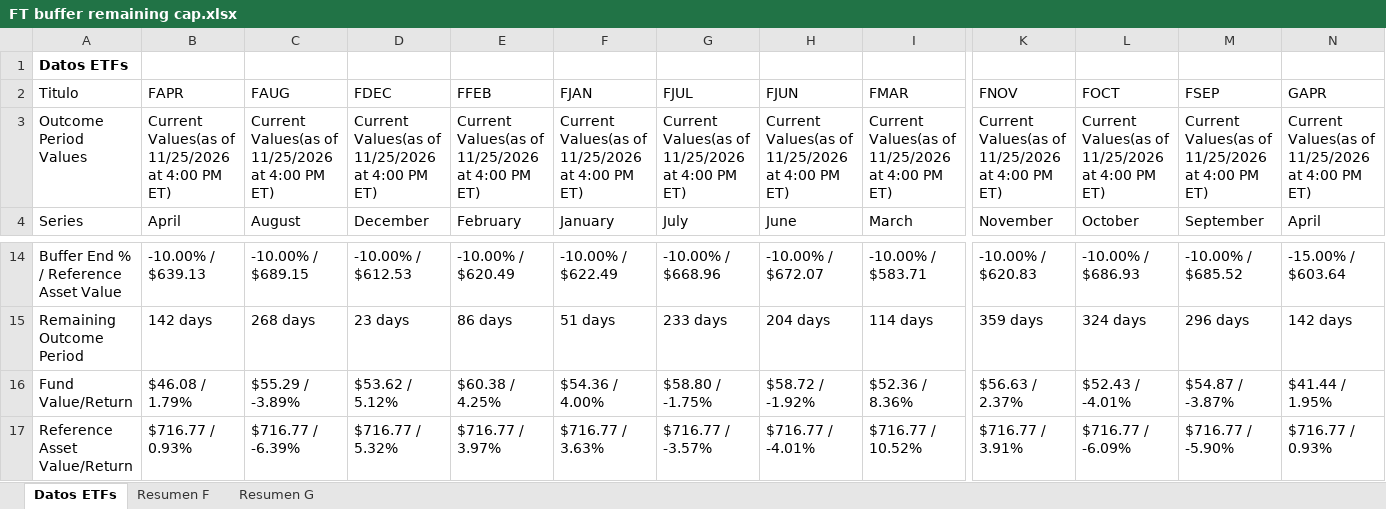
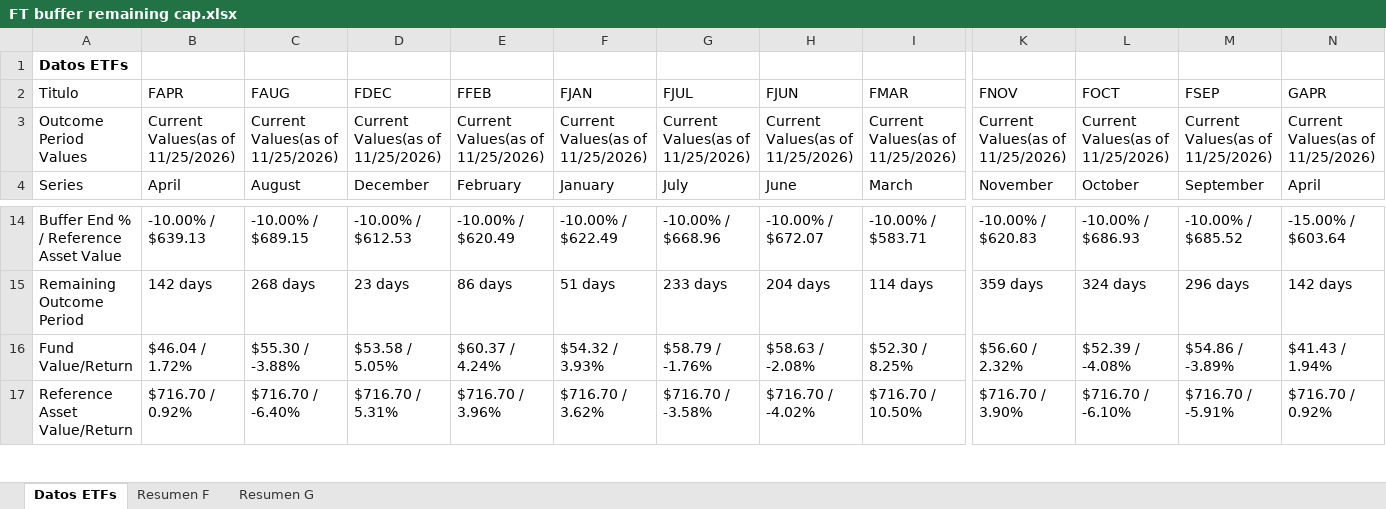
Before and after one commit to Toaderz/Ft-buffer-evolve, an Excel workbook: FT buffer remaining cap.xlsx, sheet Datos ETFs, drawn as a sheet; only a part is shown, gaps mark what is left out; values as stored, in another font and other column widths than the file's, no borders; table styles not drawn; the diff covers the shown part only; the diff names each change by its address in the sheet, - before the commit and + after, or states it on an @@ line.

```diff
--- a/FT buffer remaining cap.xlsx (sheet Datos ETFs)
+++ b/FT buffer remaining cap.xlsx (sheet Datos ETFs)
-B3 (FAPR): Current Values(as of 11/25/2026 at 4:00 PM ET)
+B3 (FAPR): Current Values(as of 11/25/2026)
-C3 (FAUG): Current Values(as of 11/25/2026 at 4:00 PM ET)
+C3 (FAUG): Current Values(as of 11/25/2026)
-D3 (FDEC): Current Values(as of 11/25/2026 at 4:00 PM ET)
+D3 (FDEC): Current Values(as of 11/25/2026)
-E3 (FFEB): Current Values(as of 11/25/2026 at 4:00 PM ET)
+E3 (FFEB): Current Values(as of 11/25/2026)
-F3 (FJAN): Current Values(as of 11/25/2026 at 4:00 PM ET)
+F3 (FJAN): Current Values(as of 11/25/2026)
-G3 (FJUL): Current Values(as of 11/25/2026 at 4:00 PM ET)
+G3 (FJUL): Current Values(as of 11/25/2026)
-H3 (FJUN): Current Values(as of 11/25/2026 at 4:00 PM ET)
+H3 (FJUN): Current Values(as of 11/25/2026)
-I3 (FMAR): Current Values(as of 11/25/2026 at 4:00 PM ET)
+I3 (FMAR): Current Values(as of 11/25/2026)
-K3 (FNOV): Current Values(as of 11/25/2026 at 4:00 PM ET)
+K3 (FNOV): Current Values(as of 11/25/2026)
-L3 (FOCT): Current Values(as of 11/25/2026 at 4:00 PM ET)
+L3 (FOCT): Current Values(as of 11/25/2026)
-M3 (FSEP): Current Values(as of 11/25/2026 at 4:00 PM ET)
+M3 (FSEP): Current Values(as of 11/25/2026)
-N3 (GAPR): Current Values(as of 11/25/2026 at 4:00 PM ET)
+N3 (GAPR): Current Values(as of 11/25/2026)
-B16 (FAPR): $46.08 / 1.79%
+B16 (FAPR): $46.04 / 1.72%
-C16 (FAUG): $55.29 / -3.89%
+C16 (FAUG): $55.30 / -3.88%
-D16 (FDEC): $53.62 / 5.12%
+D16 (FDEC): $53.58 / 5.05%
-E16 (FFEB): $60.38 / 4.25%
+E16 (FFEB): $60.37 / 4.24%
-F16 (FJAN): $54.36 / 4.00%
+F16 (FJAN): $54.32 / 3.93%
-G16 (FJUL): $58.80 / -1.75%
+G16 (FJUL): $58.79 / -1.76%
-H16 (FJUN): $58.72 / -1.92%
+H16 (FJUN): $58.63 / -2.08%
-I16 (FMAR): $52.36 / 8.36%
+I16 (FMAR): $52.30 / 8.25%
-K16 (FNOV): $56.63 / 2.37%
+K16 (FNOV): $56.60 / 2.32%
-L16 (FOCT): $52.43 / -4.01%
+L16 (FOCT): $52.39 / -4.08%
-M16 (FSEP): $54.87 / -3.87%
+M16 (FSEP): $54.86 / -3.89%
-N16 (GAPR): $41.44 / 1.95%
+N16 (GAPR): $41.43 / 1.94%
-B17 (FAPR): $716.77 / 0.93%
+B17 (FAPR): $716.70 / 0.92%
-C17 (FAUG): $716.77 / -6.39%
+C17 (FAUG): $716.70 / -6.40%
-D17 (FDEC): $716.77 / 5.32%
+D17 (FDEC): $716.70 / 5.31%
-E17 (FFEB): $716.77 / 3.97%
+E17 (FFEB): $716.70 / 3.96%
-F17 (FJAN): $716.77 / 3.63%
+F17 (FJAN): $716.70 / 3.62%
-G17 (FJUL): $716.77 / -3.57%
+G17 (FJUL): $716.70 / -3.58%
-H17 (FJUN): $716.77 / -4.01%
+H17 (FJUN): $716.70 / -4.02%
-I17 (FMAR): $716.77 / 10.52%
+I17 (FMAR): $716.70 / 10.50%
-K17 (FNOV): $716.77 / 3.91%
+K17 (FNOV): $716.70 / 3.90%
-L17 (FOCT): $716.77 / -6.09%
+L17 (FOCT): $716.70 / -6.10%
-M17 (FSEP): $716.77 / -5.90%
+M17 (FSEP): $716.70 / -5.91%
-N17 (GAPR): $716.77 / 0.93%
+N17 (GAPR): $716.70 / 0.92%
```
Also changed, not shown: 1 added row, 1 removed row and 139 edited cells elsewhere in this sheet, sheet Resumen G, sheet Resumen F.
